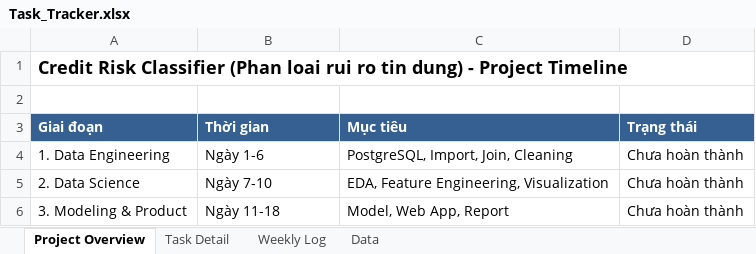
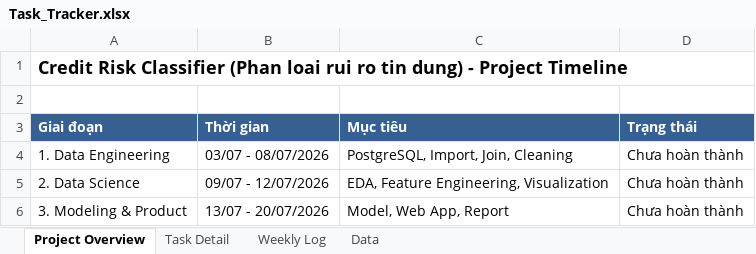
Before and after one commit to thanhhung9720001-collab/credit-risk-classifier, an Excel workbook: Task_Tracker.xlsx, sheet Project Overview, drawn as a sheet; values as stored, in another font and other column widths than the file's, no borders; the diff names each change by its address in the sheet, - before the commit and + after, or states it on an @@ line.

```diff
--- a/Task_Tracker.xlsx (sheet Project Overview)
+++ b/Task_Tracker.xlsx (sheet Project Overview)
-B4 (Thời gian): Ngày 1-6
+B4 (Thời gian): 03/07 - 08/07/2026
-B5 (Thời gian): Ngày 7-10
+B5 (Thời gian): 09/07 - 12/07/2026
-B6 (Thời gian): Ngày 11-18
+B6 (Thời gian): 13/07 - 20/07/2026
```
Also changed, not shown: sheet Task Detail.
